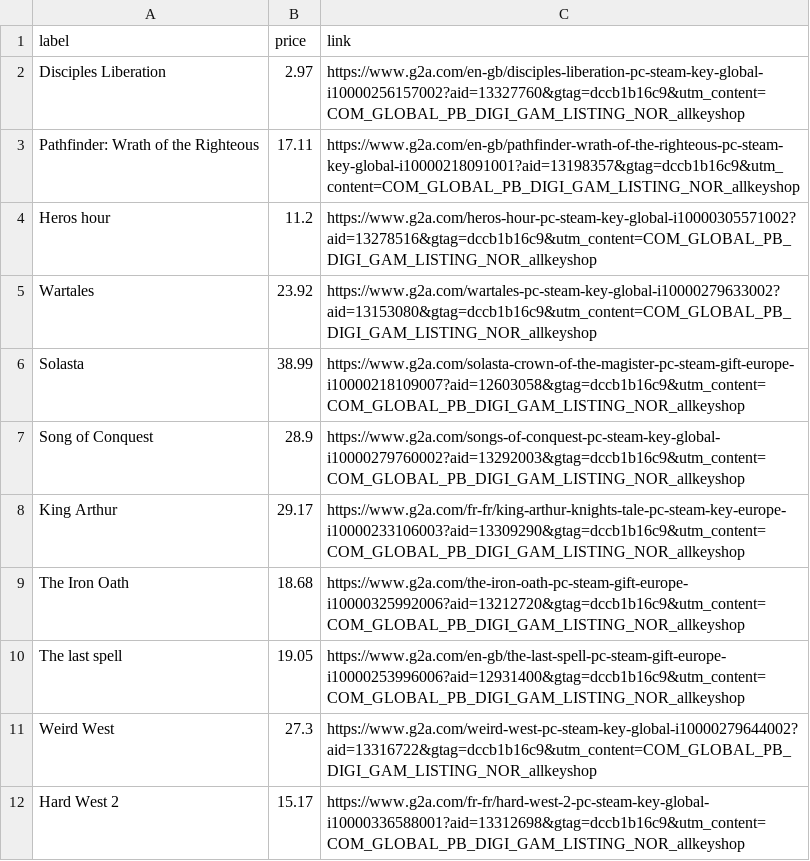
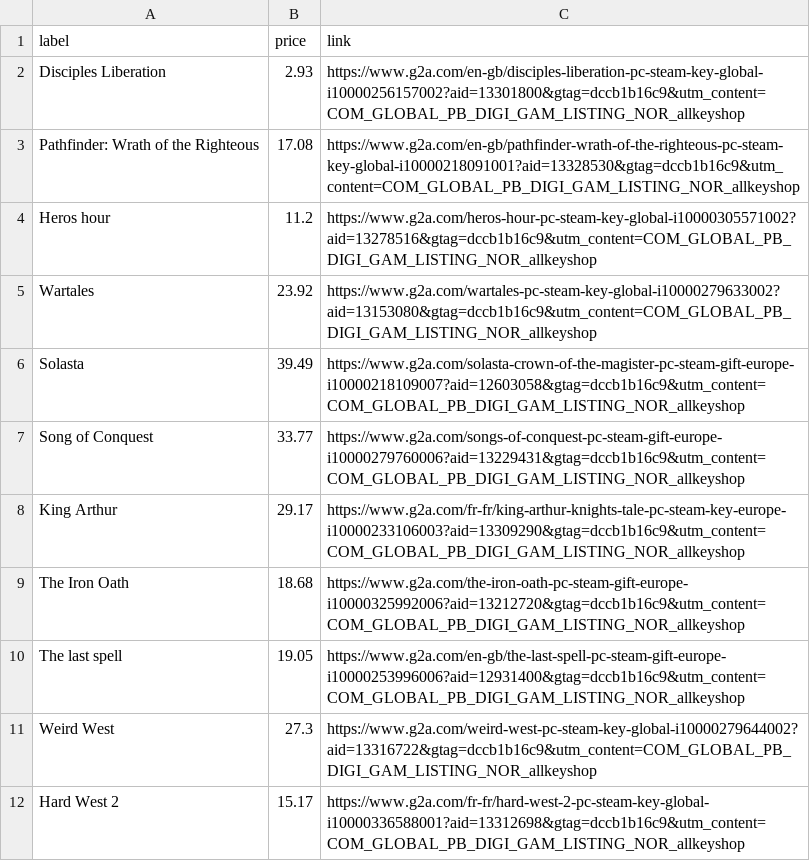
Before and after one commit to ste-xx/steam-price-watcher, a TSV file: report.tsv, drawn as a sheet.

Commit message:
Commit from GitHub Actions (Steam Watch Report)

```diff
--- a/report.tsv
+++ b/report.tsv
@@ -1,8 +1,8 @@
 label	price	link
-Disciples Liberation	2.97	https://www.g2a.com/en-gb/disciples-liberation-pc-steam-key-global-i10000256157002?aid=13327760&gtag=dccb1b16c9&utm_content=COM_GLOBAL_PB_DIGI_GAM_LISTING_NOR_allkeyshop
-Pathfinder: Wrath of the Righteous	17.11	https://www.g2a.com/en-gb/pathfinder-wrath-of-the-righteous-pc-steam-key-global-i10000218091001?aid=13198357&gtag=dccb1b16c9&utm_content=COM_GLOBAL_PB_DIGI_GAM_LISTING_NOR_allkeyshop
+Disciples Liberation	2.93	https://www.g2a.com/en-gb/disciples-liberation-pc-steam-key-global-i10000256157002?aid=13301800&gtag=dccb1b16c9&utm_content=COM_GLOBAL_PB_DIGI_GAM_LISTING_NOR_allkeyshop
+Pathfinder: Wrath of the Righteous	17.08	https://www.g2a.com/en-gb/pathfinder-wrath-of-the-righteous-pc-steam-key-global-i10000218091001?aid=13328530&gtag=dccb1b16c9&utm_content=COM_GLOBAL_PB_DIGI_GAM_LISTING_NOR_allkeyshop
 Heros hour	11.2	https://www.g2a.com/heros-hour-pc-steam-key-global-i10000305571002?aid=13278516&gtag=dccb1b16c9&utm_content=COM_GLOBAL_PB_DIGI_GAM_LISTING_NOR_allkeyshop
 Wartales	23.92	https://www.g2a.com/wartales-pc-steam-key-global-i10000279633002?aid=13153080&gtag=dccb1b16c9&utm_content=COM_GLOBAL_PB_DIGI_GAM_LISTING_NOR_allkeyshop
-Solasta	38.99	https://www.g2a.com/solasta-crown-of-the-magister-pc-steam-gift-europe-i10000218109007?aid=12603058&gtag=dccb1b16c9&utm_content=COM_GLOBAL_PB_DIGI_GAM_LISTING_NOR_allkeyshop
-Song of Conquest	28.9	https://www.g2a.com/songs-of-conquest-pc-steam-key-global-i10000279760002?aid=13292003&gtag=dccb1b16c9&utm_content=COM_GLOBAL_PB_DIGI_GAM_LISTING_NOR_allkeyshop
+Solasta	39.49	https://www.g2a.com/solasta-crown-of-the-magister-pc-steam-gift-europe-i10000218109007?aid=12603058&gtag=dccb1b16c9&utm_content=COM_GLOBAL_PB_DIGI_GAM_LISTING_NOR_allkeyshop
+Song of Conquest	33.77	https://www.g2a.com/songs-of-conquest-pc-steam-gift-europe-i10000279760006?aid=13229431&gtag=dccb1b16c9&utm_content=COM_GLOBAL_PB_DIGI_GAM_LISTING_NOR_allkeyshop
 King Arthur	29.17	https://www.g2a.com/fr-fr/king-arthur-knights-tale-pc-steam-key-europe-i10000233106003?aid=13309290&gtag=dccb1b16c9&utm_content=COM_GLOBAL_PB_DIGI_GAM_LISTING_NOR_allkeyshop
```
